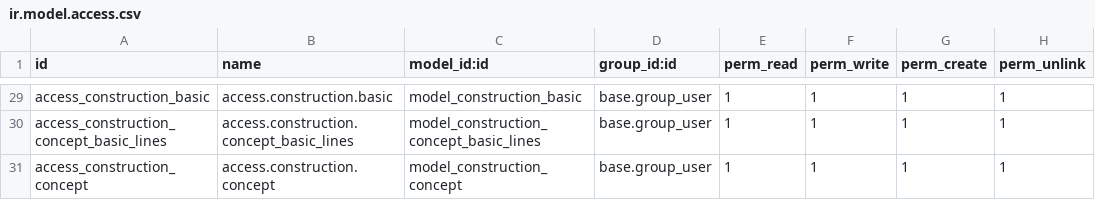
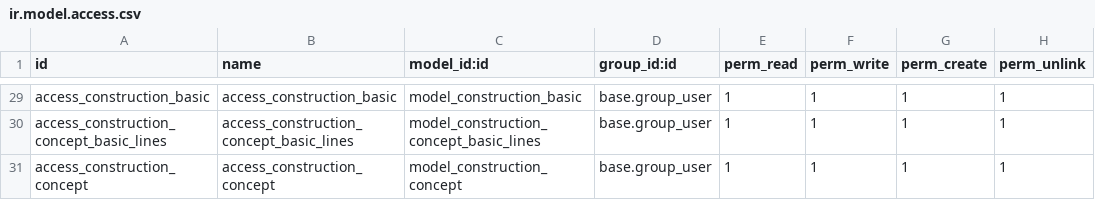
Before and after one commit to Sohersa/BIM-Guadalajara, a CSV file: construction/security/ir.model.access.csv, drawn as a sheet; only a part is shown, gaps mark what is left out; the diff covers the shown part only; the diff names each change by its address in the sheet, - before the commit and + after, or states it on an @@ line.

```diff
--- a/construction/security/ir.model.access.csv
+++ b/construction/security/ir.model.access.csv
-B29 (name): access.construction.basic
+B29 (name): access_construction_basic
-B30 (name): access.construction.concept_basic_lines
+B30 (name): access_construction_concept_basic_lines
-B31 (name): access.construction.concept
+B31 (name): access_construction_concept
```
Also changed, not shown: 27 edited cells elsewhere in this file, 2 other files.
